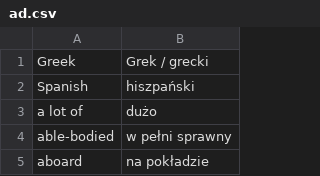
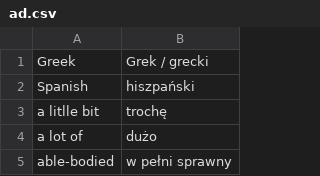
Before and after one commit to kamil-adam/anki, a CSV file: ad.csv, drawn as a sheet; only a part is shown; the shorter side is filled out with more unchanged rows.

```diff
--- a/ad.csv
+++ b/ad.csv
@@ -2,2 +2,3 @@ Greek,Grek / grecki
 Spanish,hiszpański
+a litlle bit,trochę
 a lot of,dużo
```
Also changed, not shown: nouns.csv.
